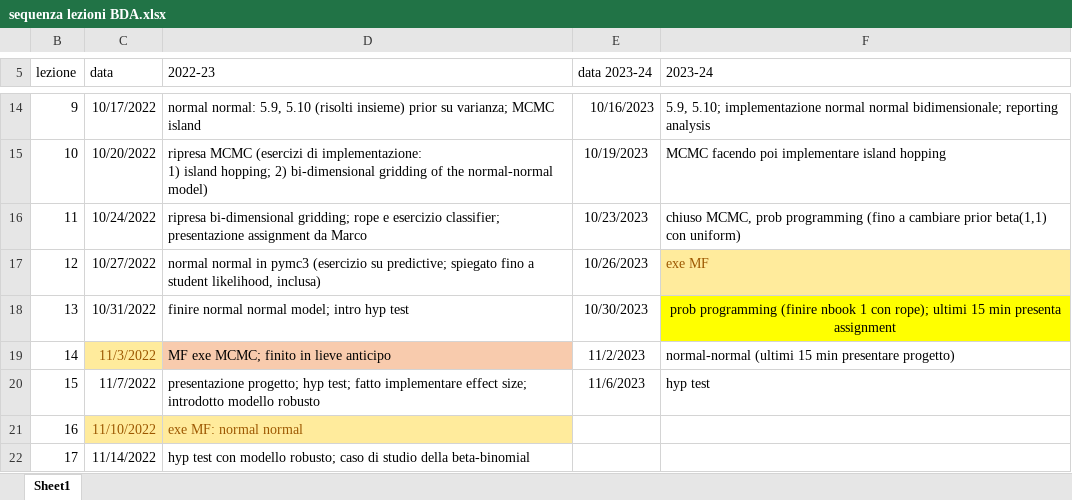
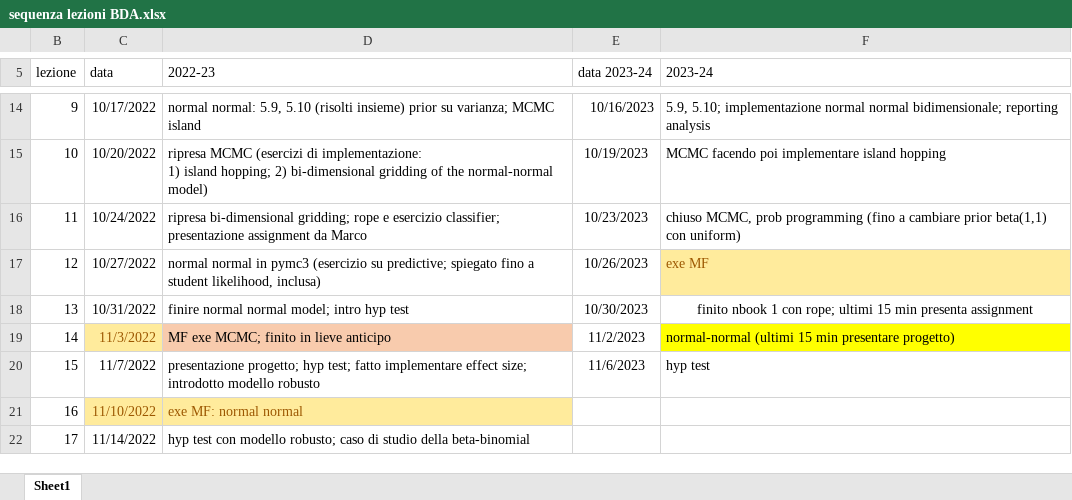
Before and after one commit to gcorani/bda, an Excel workbook: syllabus-and-improv/sequenza lezioni BDA.xlsx, sheet Sheet1, drawn as a sheet; only a part is shown, gaps mark what is left out; values as stored, in another font and other column widths than the file's, no borders; table styles not drawn; the diff names each change by its address in the sheet, - before the commit and + after, or states it on an @@ line.

Commit message:
fixed explanation of making decisions with rope

```diff
--- a/syllabus-and-improv/sequenza lezioni BDA.xlsx (sheet Sheet1)
+++ b/syllabus-and-improv/sequenza lezioni BDA.xlsx (sheet Sheet1)
-F18 (2023-24): prob programming (finire nbook 1 con rope); ultimi 15…
+F18 (2023-24): finito nbook 1 con rope; ultimi 15…
-F18 fill: #FFFF00
+F18 fill: none
-F19 fill: none
+F19 fill: #FFFF00
```
Also changed, not shown: 4 other files.
